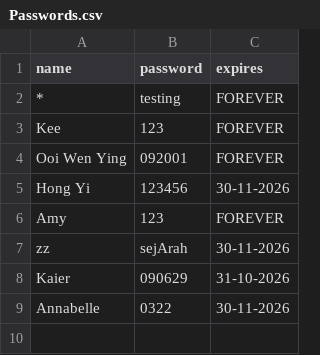
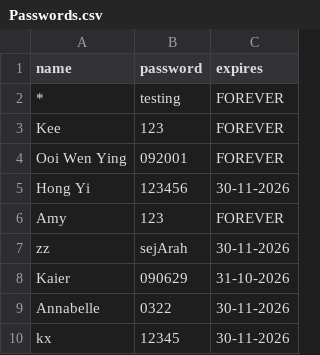
Before and after one commit to nobody0619/SPM-SEJ, a CSV file: Passwords.csv, drawn as a sheet.

Commit message:
Update Passwords.csv

```diff
--- a/Passwords.csv
+++ b/Passwords.csv
@@ -9 +9,2 @@ Kaier,090629,31-10-2026
 Annabelle,0322,30-11-2026
+kx,12345,30-11-2026
```
